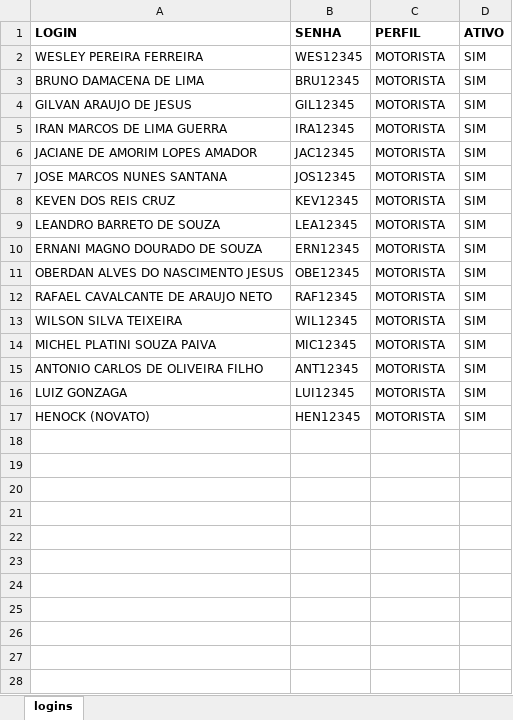
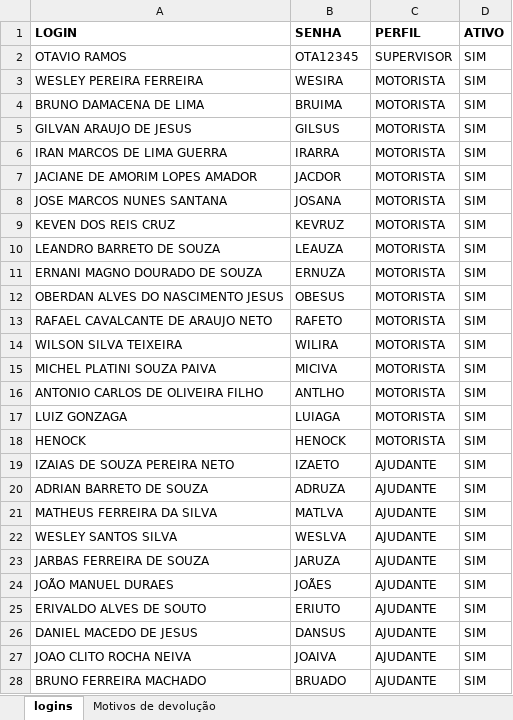
Before and after one commit to tgsirlogistica-hue/TGR-rota-, an Excel workbook: SENHAS.xlsx, sheet logins, drawn as a sheet; only a part is shown; values as stored, in another font and other column widths than the file's, no borders; addresses are those after the commit; the diff covers the shown part only; the diff names each change by its address in the sheet, - before the commit and + after, or states it on an @@ line.

```diff
--- a/SENHAS.xlsx (sheet logins)
+++ b/SENHAS.xlsx (sheet logins)
+sheet tab: Motivos de devolução
+row 2: OTAVIO RAMOS | OTA12345 | SUPERVISOR | SIM
-B3 (SENHA): WES12345
+B3 (SENHA): WESIRA
-B4 (SENHA): BRU12345
+B4 (SENHA): BRUIMA
-B5 (SENHA): GIL12345
+B5 (SENHA): GILSUS
-B6 (SENHA): IRA12345
+B6 (SENHA): IRARRA
-B7 (SENHA): JAC12345
+B7 (SENHA): JACDOR
-B8 (SENHA): JOS12345
+B8 (SENHA): JOSANA
-B9 (SENHA): KEV12345
+B9 (SENHA): KEVRUZ
-B10 (SENHA): LEA12345
+B10 (SENHA): LEAUZA
-B11 (SENHA): ERN12345
+B11 (SENHA): ERNUZA
-B12 (SENHA): OBE12345
+B12 (SENHA): OBESUS
-B13 (SENHA): RAF12345
+B13 (SENHA): RAFETO
-B14 (SENHA): WIL12345
+B14 (SENHA): WILIRA
-B15 (SENHA): MIC12345
+B15 (SENHA): MICIVA
-B16 (SENHA): ANT12345
+B16 (SENHA): ANTLHO
-B17 (SENHA): LUI12345
+B17 (SENHA): LUIAGA
-A18 (LOGIN): HENOCK (NOVATO)
+A18 (LOGIN): HENOCK
-B18 (SENHA): HEN12345
+B18 (SENHA): HENOCK
+row 19: IZAIAS DE SOUZA PEREIRA NETO | IZAETO | AJUDANTE | SIM
+row 20: ADRIAN BARRETO DE SOUZA | ADRUZA | AJUDANTE | SIM
+row 21: MATHEUS FERREIRA DA SILVA | MATLVA | AJUDANTE | SIM
+row 22: WESLEY SANTOS SILVA | WESLVA | AJUDANTE | SIM
+row 23: JARBAS FERREIRA DE SOUZA | JARUZA | AJUDANTE | SIM
+row 24: JOÃO MANUEL DURAES | JOÃES | AJUDANTE | SIM
+row 25: ERIVALDO ALVES DE SOUTO | ERIUTO | AJUDANTE | SIM
+row 26: DANIEL MACEDO DE JESUS | DANSUS | AJUDANTE | SIM
+row 27: JOAO CLITO ROCHA NEIVA | JOAIVA | AJUDANTE | SIM
+row 28: BRUNO FERREIRA MACHADO | BRUADO | AJUDANTE | SIM
```
Also changed, not shown: 8 added rows elsewhere in this sheet.
